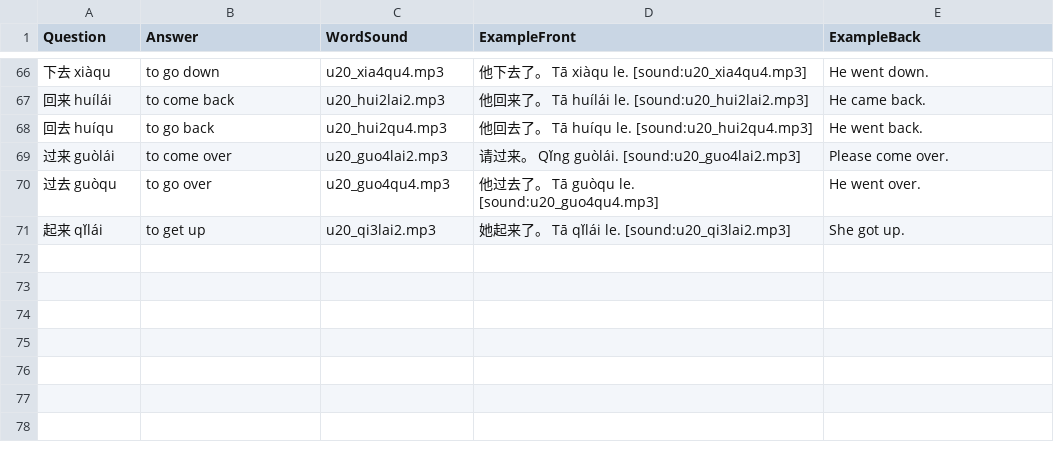
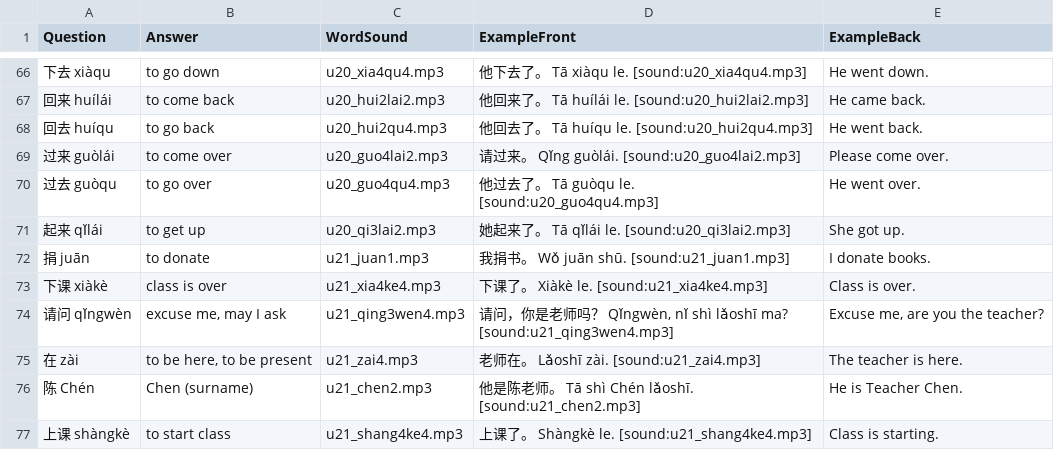
Before and after one commit to Waldmann-dev/Anki-Chinesisch, a TSV file: Chinese Vocabulary/03. Lesson 2 - Thanks/01. Chinese to English/cards.tsv, drawn as a sheet; only a part is shown, gaps mark what is left out; the diff names each change by its address in the sheet, - before the commit and + after, or states it on an @@ line.

Commit message:
Update 21: 734 cards (+28 new, 5 edited)

```diff
--- a/Chinese Vocabulary/03. Lesson 2 - Thanks/01. Chinese to English/cards.tsv
+++ b/Chinese Vocabulary/03. Lesson 2 - Thanks/01. Chinese to English/cards.tsv
+row 72: 捐 juān | to donate | u21_juan1.mp3 | 我捐书。 Wǒ juān shū. [sound:u21_juan1.mp3] | I donate books.
+row 73: 下课 xiàkè | class is over | u21_xia4ke4.mp3 | 下课了。 Xiàkè le. [sound:u21_xia4ke4.mp3] | Class is over.
+row 74: 请问 qǐngwèn | excuse me, may I ask | u21_qing3wen4.mp3 | 请问，你是老师吗？ Qǐngwèn, nǐ shì lǎoshī ma? [sound:u21_qing3wen4.mp3] | Excuse me, are you the teacher?
+row 75: 在 zài | to be here, to be present | u21_zai4.mp3 | 老师在。 Lǎoshī zài. [sound:u21_zai4.mp3] | The teacher is here.
+row 76: 陈 Chén | Chen (surname) | u21_chen2.mp3 | 他是陈老师。 Tā shì Chén lǎoshī. [sound:u21_chen2.mp3] | He is Teacher Chen.
+row 77: 上课 shàngkè | to start class | u21_shang4ke4.mp3 | 上课了。 Shàngkè le. [sound:u21_shang4ke4.mp3] | Class is starting.
```
Also changed, not shown: Chinese Grammar/01. Phonetic Foundations/03. Initials, -i, u-Finals/cards.tsv, Chinese Vocabulary/02. Basic/01. Chinese to English/cards.tsv, 19 other files.
